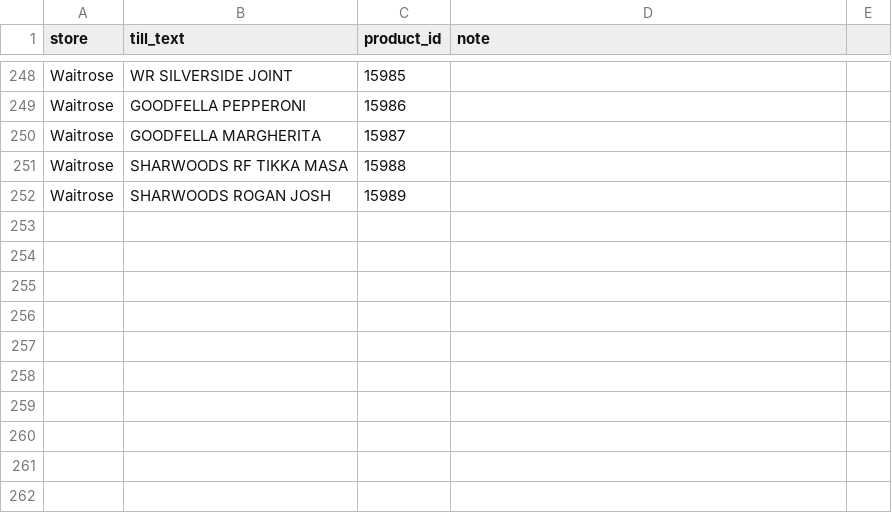
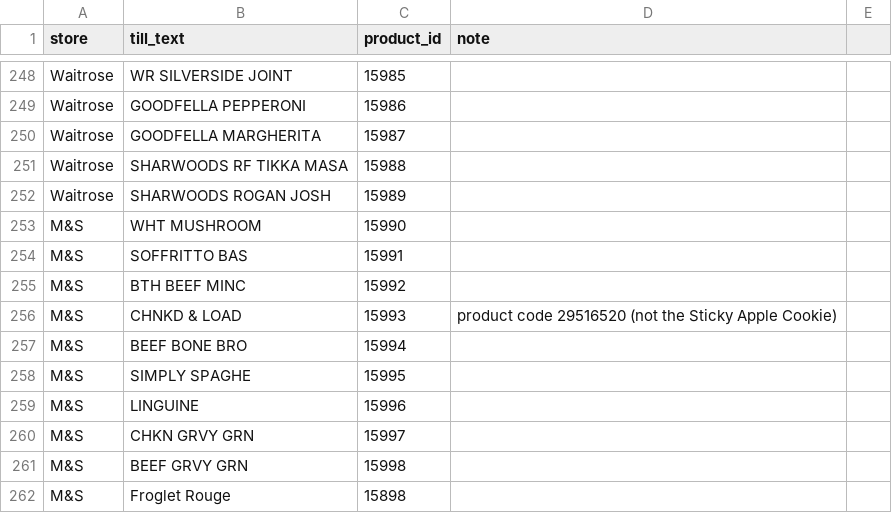
Before and after one commit to Predator1960/JerseyBasket, a CSV file: marketing-tools/receipt_glossary.csv, drawn as a sheet; only a part is shown, gaps mark what is left out.

```diff
--- a/marketing-tools/receipt_glossary.csv
+++ b/marketing-tools/receipt_glossary.csv
@@ -252 +252,11 @@ Waitrose,SHARWOODS RF TIKKA MASA,15988,
 Waitrose,SHARWOODS ROGAN JOSH,15989,
+M&S,WHT MUSHROOM,15990,
+M&S,SOFFRITTO BAS,15991,
+M&S,BTH BEEF MINC,15992,
+M&S,CHNKD & LOAD,15993,product code 29516520 (not the Sticky Apple Cookie)
+M&S,BEEF BONE BRO,15994,
+M&S,SIMPLY SPAGHE,15995,
+M&S,LINGUINE,15996,
+M&S,CHKN GRVY GRN,15997,
+M&S,BEEF GRVY GRN,15998,
+M&S,Froglet Rouge,15898,
```
Also changed, not shown: 4 other files.
